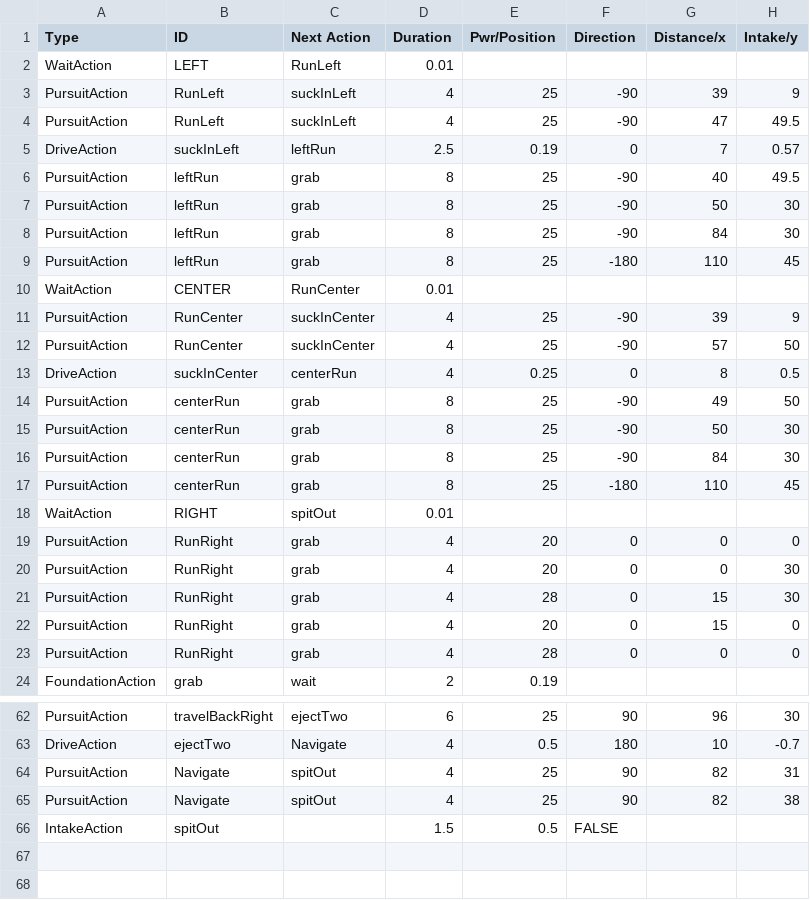
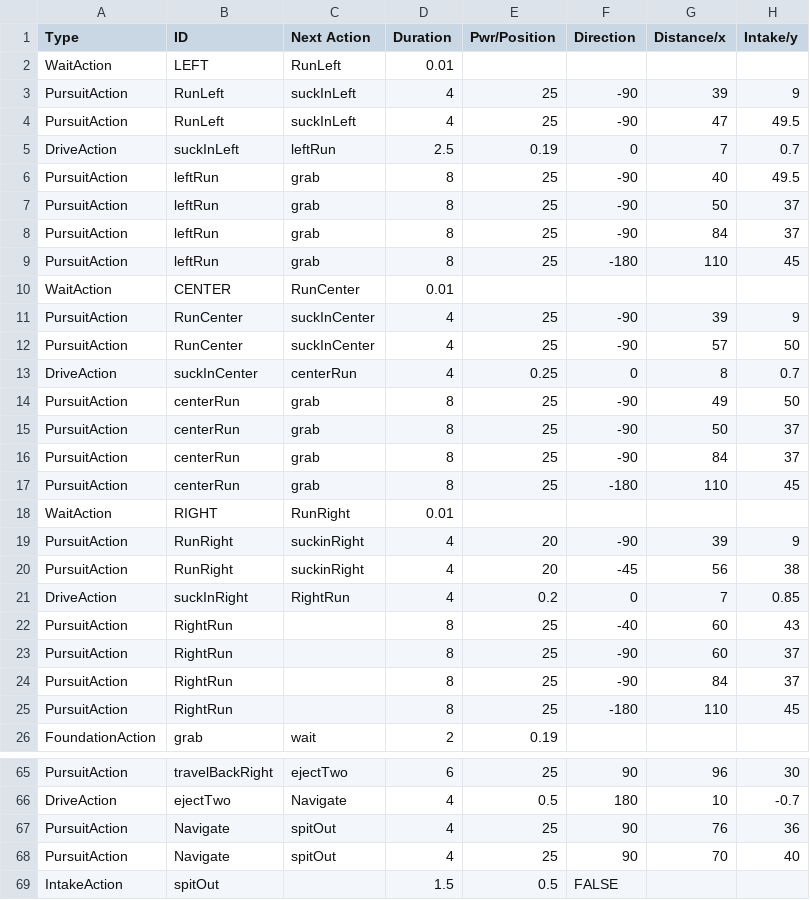
Before and after one commit to TaisharTexas/SkyStone_8668, a CSV file: TeamCode/src/main/java/org/firstinspires/ftc/teamcode/csvFiles/autoRun.csv, drawn as a sheet; only a part is shown, gaps mark what is left out; the diff covers the shown part only.

Commit message:
Updated autoRun file.

```diff
--- a/TeamCode/src/main/java/org/firstinspires/ftc/teamcode/csvFiles/autoRun.csv
+++ b/TeamCode/src/main/java/org/firstinspires/ftc/teamcode/csvFiles/autoRun.csv
@@ -4,6 +4,6 @@ PursuitAction,RunLeft,suckInLeft,4,25,-90,39,9
 PursuitAction,RunLeft,suckInLeft,4,25,-90,47,49.5
-DriveAction,suckInLeft,leftRun,2.5,0.19,0,7,0.57
+DriveAction,suckInLeft,leftRun,2.5,0.19,0,7,0.7
 PursuitAction,leftRun,grab,8,25,-90,40,49.5
-PursuitAction,leftRun,grab,8,25,-90,50,30
-PursuitAction,leftRun,grab,8,25,-90,84,30
+PursuitAction,leftRun,grab,8,25,-90,50,37
+PursuitAction,leftRun,grab,8,25,-90,84,37
 PursuitAction,leftRun,grab,8,25,-180,110,45
@@ -12,13 +12,15 @@ PursuitAction,RunCenter,suckInCenter,4,25,-90,39,9
 PursuitAction,RunCenter,suckInCenter,4,25,-90,57,50
-DriveAction,suckInCenter,centerRun,4,0.25,0,8,0.5
+DriveAction,suckInCenter,centerRun,4,0.25,0,8,0.7
 PursuitAction,centerRun,grab,8,25,-90,49,50
-PursuitAction,centerRun,grab,8,25,-90,50,30
-PursuitAction,centerRun,grab,8,25,-90,84,30
+PursuitAction,centerRun,grab,8,25,-90,50,37
+PursuitAction,centerRun,grab,8,25,-90,84,37
 PursuitAction,centerRun,grab,8,25,-180,110,45
-WaitAction,RIGHT,spitOut,0.01,,,,
-PursuitAction,RunRight,grab,4,20,0,0,0
-PursuitAction,RunRight,grab,4,20,0,0,30
-PursuitAction,RunRight,grab,4,28,0,15,30
-PursuitAction,RunRight,grab,4,20,0,15,0
-PursuitAction,RunRight,grab,4,28,0,0,0
+WaitAction,RIGHT,RunRight,0.01,,,,
+PursuitAction,RunRight,suckinRight,4,20,-90,39,9
+PursuitAction,RunRight,suckinRight,4,20,-45,56,38
+DriveAction,suckInRight,RightRun,4,0.2,0,7,0.85
+PursuitAction,RightRun,,8,25,-40,60,43
+PursuitAction,RightRun,,8,25,-90,60,37
+PursuitAction,RightRun,,8,25,-90,84,37
+PursuitAction,RightRun,,8,25,-180,110,45
 FoundationAction,grab,wait,2,0.19,,,
@@ -63,4 +66,4 @@ PursuitAction,travelBackRight,ejectTwo,6,25,90,96,30
 DriveAction,ejectTwo,Navigate,4,0.5,180,10,-0.7
-PursuitAction,Navigate,spitOut,4,25,90,82,31
-PursuitAction,Navigate,spitOut,4,25,90,82,38
+PursuitAction,Navigate,spitOut,4,25,90,76,36
+PursuitAction,Navigate,spitOut,4,25,90,70,40
 IntakeAction,spitOut,,1.5,0.5,FALSE,,
```
Also changed, not shown: 1 added row and 19 edited cells elsewhere in this file.
